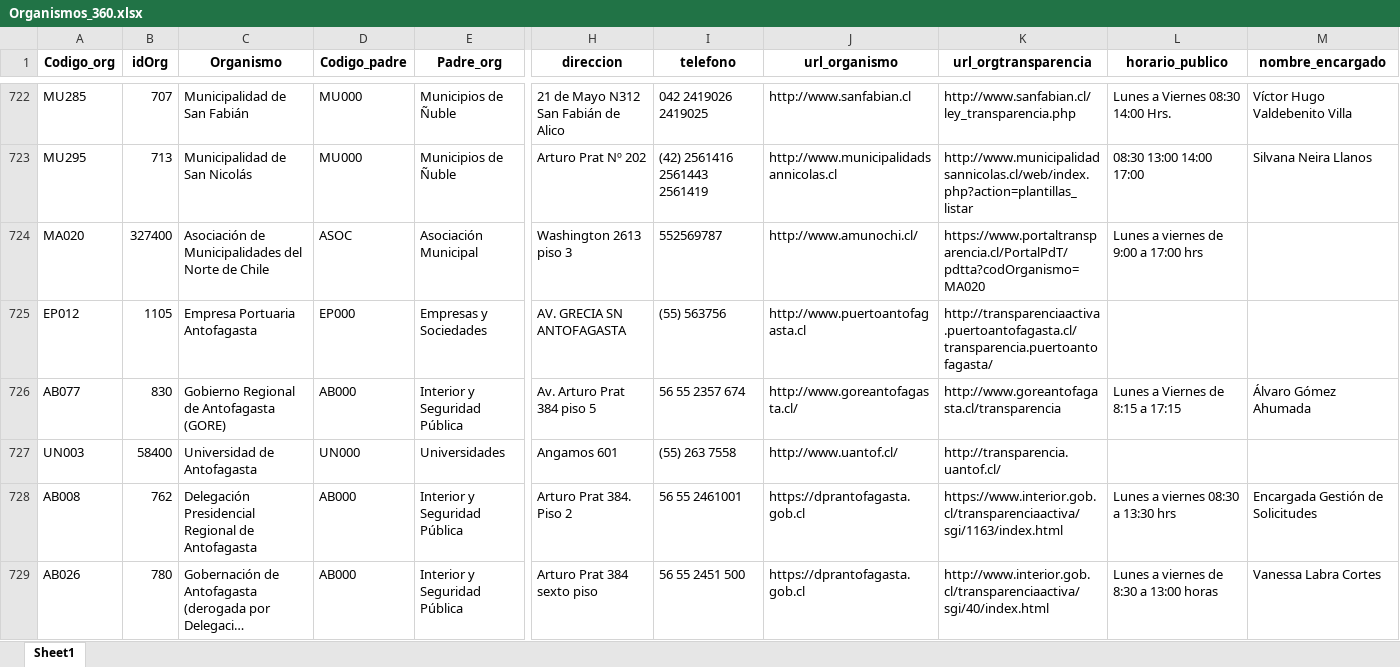
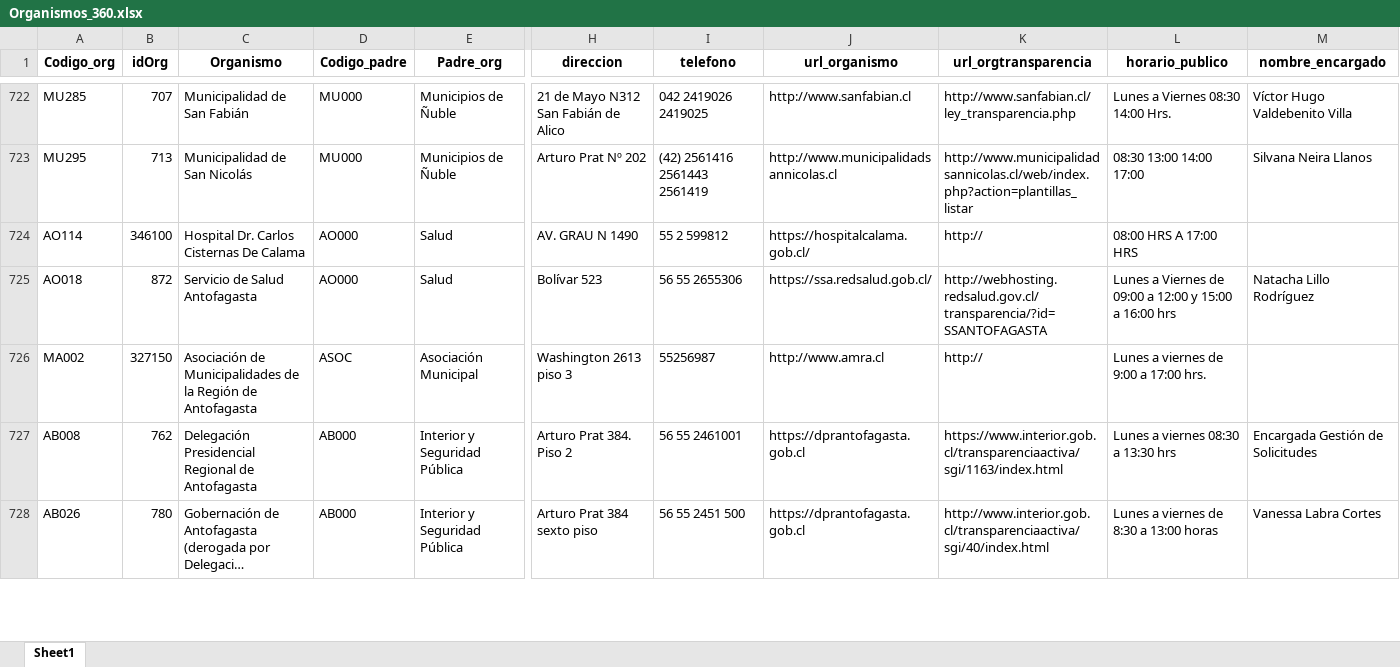
Before and after one commit to Sud-Austral/Transparencia_Activa, an Excel workbook: TA/Organismos_360.xlsx, sheet Sheet1, drawn as a sheet; only a part is shown, gaps mark what is left out; long unchanged cells end in …; values as stored, in another font and other column widths than the file's, no borders; addresses are those after the commit; the diff covers the shown part only; the diff names each change by its address in the sheet, - before the commit and + after, or states it on an @@ line.

```diff
--- a/TA/Organismos_360.xlsx (sheet Sheet1)
+++ b/TA/Organismos_360.xlsx (sheet Sheet1)
@@ row 724 moved to row 735: MA020 @@
@@ row 725 moved to row 742: EP012 @@
@@ row 737 moved to row 724: AO114 @@
-A725 (Codigo_org): AB077
+A725 (Codigo_org): AO018
-B725 (idOrg): 830
+B725 (idOrg): 872
-C725 (Organismo): Gobierno Regional de Antofagasta (GORE)
+C725 (Organismo): Servicio de Salud Antofagasta
-D725 (Codigo_padre): AB000
+D725 (Codigo_padre): AO000
-E725 (Padre_org): Interior y Seguridad Pública
+E725 (Padre_org): Salud
-H725 (direccion): Av. Arturo Prat 384 piso 5
+H725 (direccion): Bolívar 523
-I725 (telefono): 56 55 2357 674
+I725 (telefono): 56 55 2655306
-J725 (url_organismo): http://www.goreantofagasta.cl/
+J725 (url_organismo): https://ssa.redsalud.gob.cl/
-K725 (url_orgtransparencia): http://www.goreantofagasta.cl/transparencia
+K725 (url_orgtransparencia): http://webhosting.redsalud.gov.cl/transparencia/?id=SSANTOFAGASTA
-L725 (horario_publico): Lunes a Viernes de 8:15 a 17:15
+L725 (horario_publico): Lunes a Viernes de 09:00 a 12:00 y 15:00 a 16:00 hrs
-M725 (nombre_encargado): Álvaro Gómez Ahumada
+M725 (nombre_encargado): Natacha Lillo Rodríguez
@@ row 727 moved to row 736: UN003 @@
@@ row 736 moved to row 726: MA002 @@
```
Also changed, not shown: 5 added rows, 5 removed rows, 376 moved rows and 29 edited cells elsewhere in this sheet, TA/ConsejoTransparencia_notificaciones.xlsx, TA/PP0008.xlsx, 6 other files.
